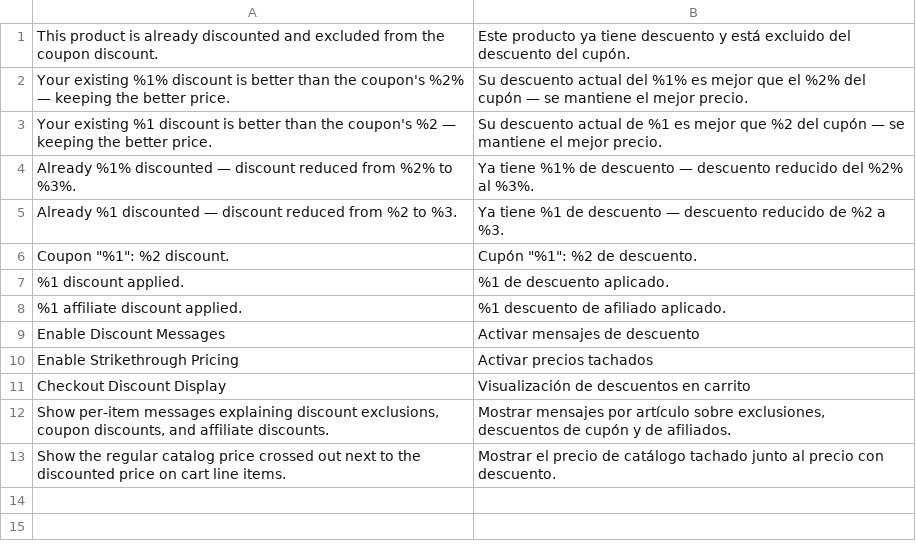
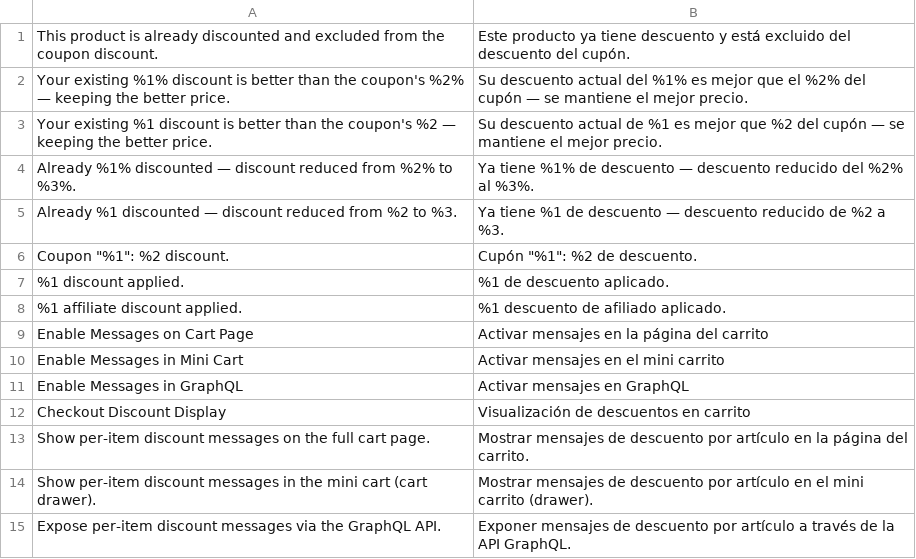
Before and after one commit to pixelperfectat/magento2-module-checkout-discount-display, a CSV file: src/i18n/es_ES.csv, drawn as a sheet; removed rows and columns are numbered as before the commit, all else as after; the diff names each change by its address in the sheet, - before the commit and + after, or states it on an @@ line.

```diff
--- a/src/i18n/es_ES.csv
+++ b/src/i18n/es_ES.csv
-row 9: Enable Discount Messages | Activar mensajes de descuento
-row 10: Enable Strikethrough Pricing | Activar precios tachados
+row 9: Enable Messages on Cart Page | Activar mensajes en la página del carrito
+row 10: Enable Messages in Mini Cart | Activar mensajes en el mini carrito
+row 11: Enable Messages in GraphQL | Activar mensajes en GraphQL
-row 12: Show per-item messages explaining discount exclusions, coupon discounts, and affiliate discounts. | Mostrar mensajes por artículo sobre exclusiones, descuentos de cupón y de afiliados.
-row 13: Show the regular catalog price crossed out next to the discounted price on cart line items. | Mostrar el precio de catálogo tachado junto al precio con descuento.
+row 13: Show per-item discount messages on the full cart page. | Mostrar mensajes de descuento por artículo en la página del carrito.
+row 14: Show per-item discount messages in the mini cart (cart drawer). | Mostrar mensajes de descuento por artículo en el mini carrito (drawer).
+row 15: Expose per-item discount messages via the GraphQL API. | Exponer mensajes de descuento por artículo a través de la API GraphQL.
```
Also changed, not shown: src/i18n/de_DE.csv, src/i18n/en_US.csv, 14 other files.
